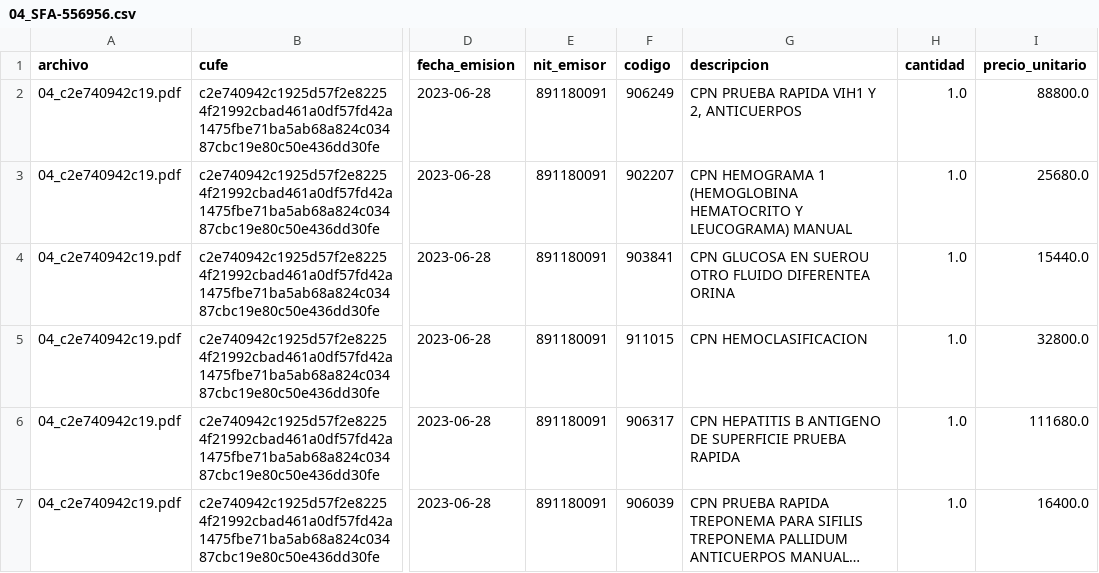
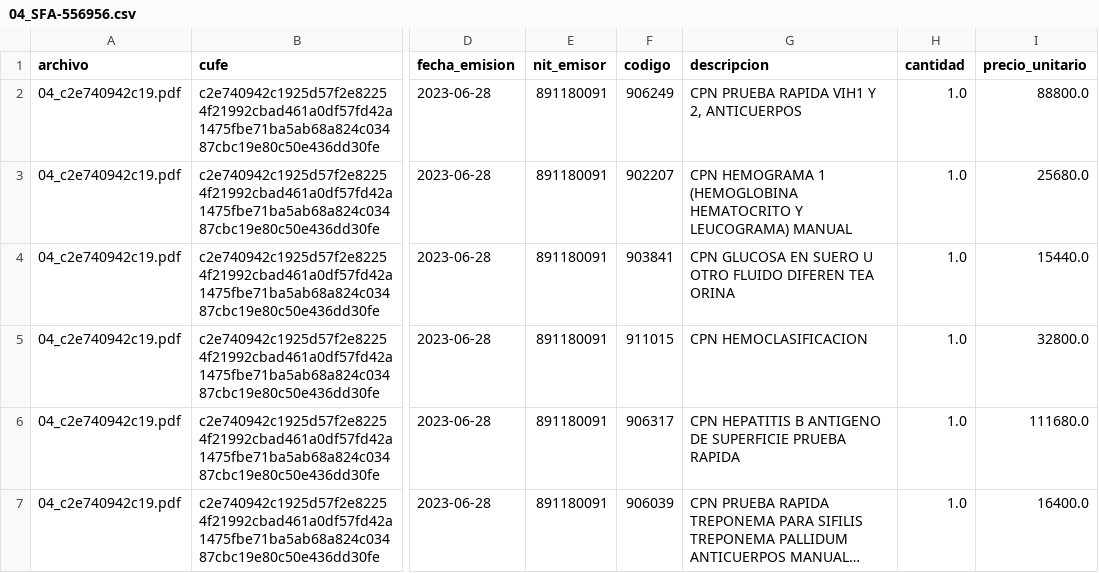
Before and after one commit to RugeAndrea/dian-cufe-rpa, a CSV file: samples/csv/04_SFA-556956.csv, drawn as a sheet; only a part is shown, gaps mark what is left out; long unchanged cells end in …; the diff names each change by its address in the sheet, - before the commit and + after, or states it on an @@ line.

```diff
--- a/samples/csv/04_SFA-556956.csv
+++ b/samples/csv/04_SFA-556956.csv
-G4 (descripcion): …GLUCOSA EN SUEROU OTRO FLUIDO DIFERENTEA ORINA
+G4 (descripcion): …GLUCOSA EN SUERO U OTRO FLUIDO DIFEREN TEA ORINA
```
Also changed, not shown: samples/csv/05_FESR-15847.csv, samples/csv/06_FC-1861.csv, 9 other files.
